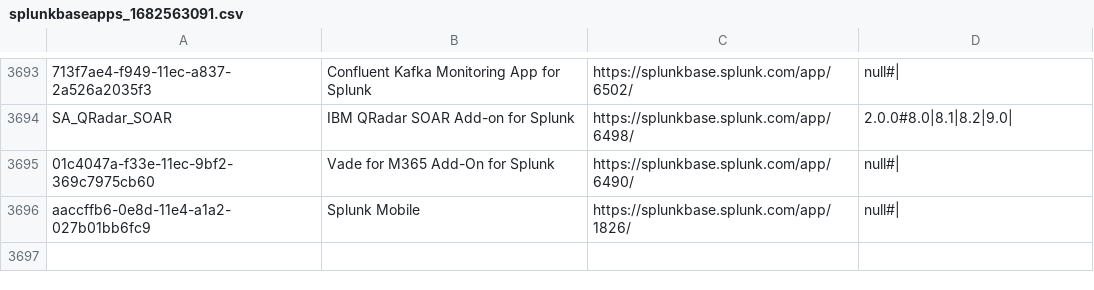
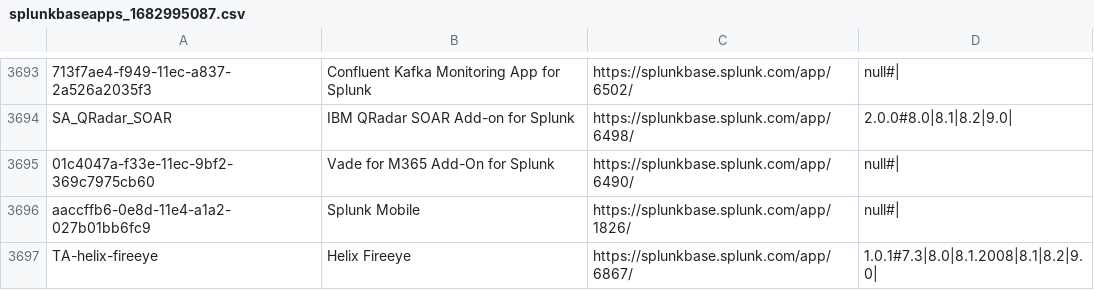
Before and after one commit to chanxxx1912/version_controll_splunk, a CSV file: apps/python_upgrade_readiness_app/local/app_list/splunkbaseapps_1682995087.csv (was apps/python_upgrade_readiness_app/local/app_list/splunkbaseapps_1682563091.csv), drawn as a sheet; only a part is shown, gaps mark what is left out; the diff covers the shown part only; the diff names each change by its address in the sheet, - before the commit and + after, or states it on an @@ line.

Commit message:
Auto: 217 MB,  1 file changed, 19 insertions(+), 17 deletions(-)

```diff
--- a/apps/python_upgrade_readiness_app/local/app_list/splunkbaseapps_1682563091.csv
+++ b/apps/python_upgrade_readiness_app/local/app_list/splunkbaseapps_1682995087.csv
+row 3697: TA-helix-fireeye | Helix Fireeye | https://splunkbase.splunk.com/app/6867/ | 1.0.1#7.3|8.0|8.1.2008|8.1|8.2|9.0
```
Also changed, not shown: 1 added row and 17 edited cells elsewhere in this file.
